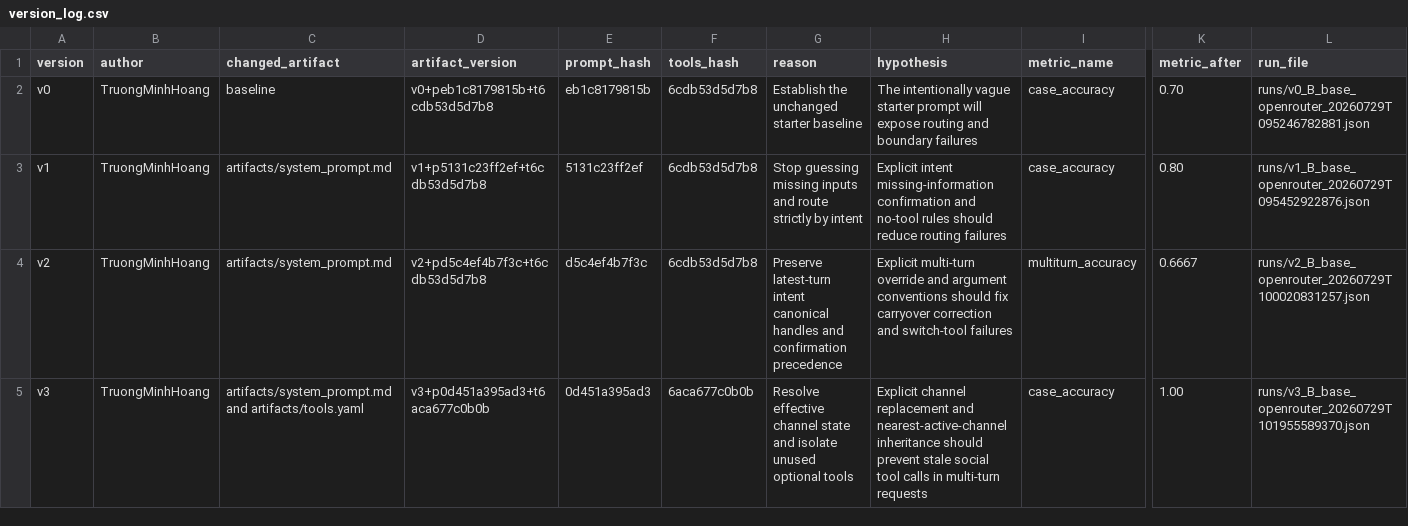
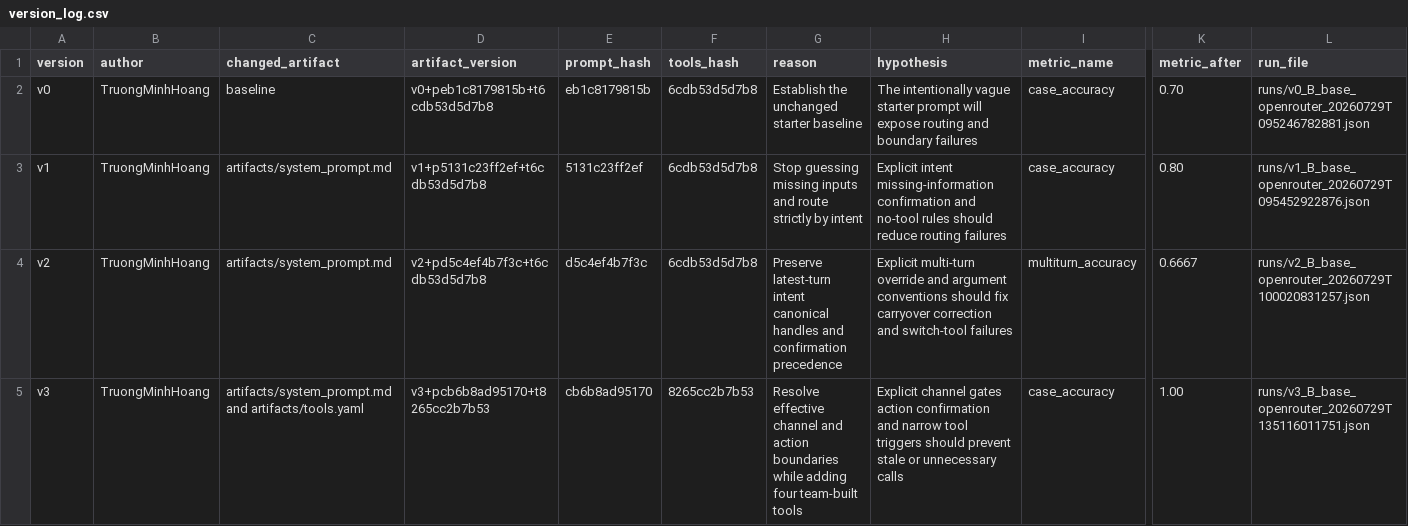
Before and after one commit to HTM-0410/Day04-G10-E403, a CSV file: starter_v0/artifacts/version_log.csv, drawn as a sheet; only a part is shown, gaps mark what is left out; the diff names each change by its address in the sheet, - before the commit and + after, or states it on an @@ line.

Commit message:
feat: add bonus research evidence tools

```diff
--- a/starter_v0/artifacts/version_log.csv
+++ b/starter_v0/artifacts/version_log.csv
-D5 (artifact_version): v3+p0d451a395ad3+t6aca677c0b0b
+D5 (artifact_version): v3+pcb6b8ad95170+t8265cc2b7b53
-E5 (prompt_hash): 0d451a395ad3
+E5 (prompt_hash): cb6b8ad95170
-F5 (tools_hash): 6aca677c0b0b
+F5 (tools_hash): 8265cc2b7b53
-G5 (reason): …effective channel state and isolate unused optional tools
+G5 (reason): …effective channel and action boundaries while adding four team-built tools
-H5 (hypothesis): Explicit channel replacement and nearest-active-channel inheritance should prevent stale social tool calls in multi-turn requests
+H5 (hypothesis): Explicit channel gates action confirmation and narrow tool triggers should prevent stale or unnecessary calls
-L5 (run_file): runs/v3_B_base_openrouter_20260729T101955589370.json
+L5 (run_file): runs/v3_B_base_openrouter_20260729T135116011751.json
```
Also changed, not shown: 14 other files.
